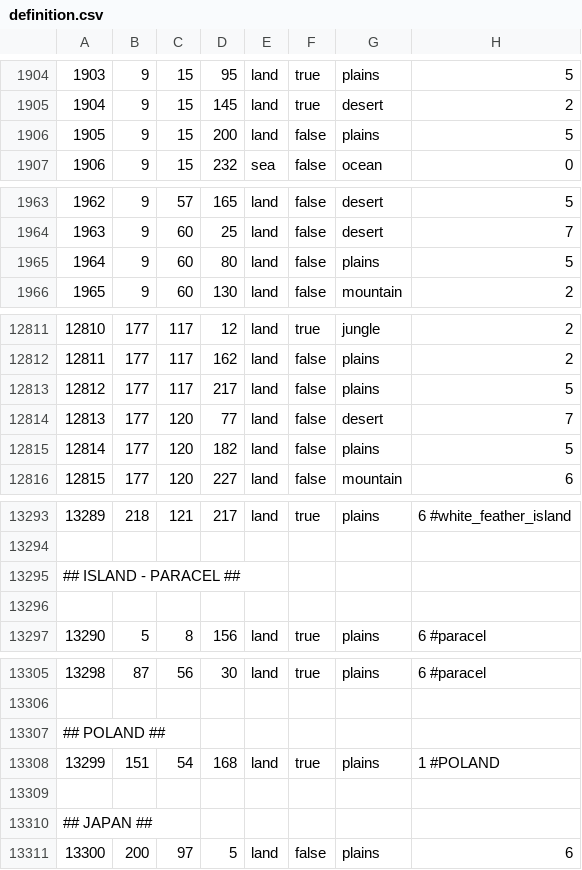
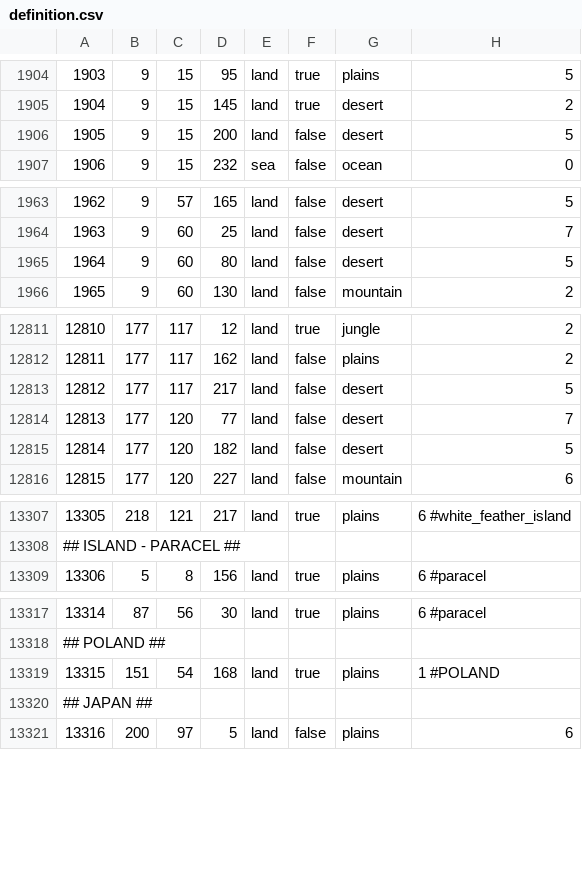
Before and after one commit to Murak549/ITNOFJUCHE, a CSV file: map/definition.csv, drawn as a sheet; only a part is shown, gaps mark what is left out; removed rows and columns are numbered as before the commit, all else as after; the diff covers the shown part only; the diff names each change by its address in the sheet, - before the commit and + after, or states it on an @@ line.

```diff
--- a/map/definition.csv
+++ b/map/definition.csv
-G1906: plains
+G1906: desert
-G1965: plains
+G1965: desert
-G12813: plains
+G12813: desert
-G12815: plains
+G12815: desert
@@ column A renumbered from row 13275 down @@
-row 13295: ## ISLAND - PARACEL ##
-row 13296: (empty)
-row 13307: ## POLAND ##
-row 13310: ## JAPAN ##
```
Also changed, not shown: 17 added rows, 3 removed rows and 26 edited cells elsewhere in this file, 3 other files.
